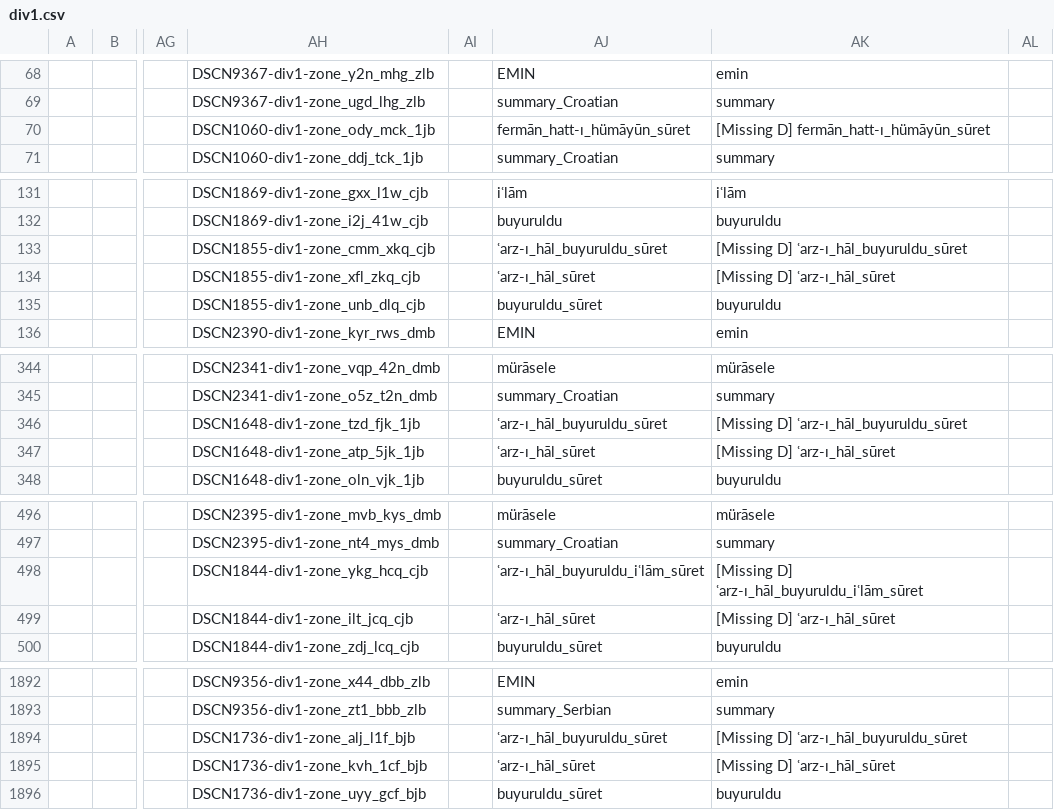
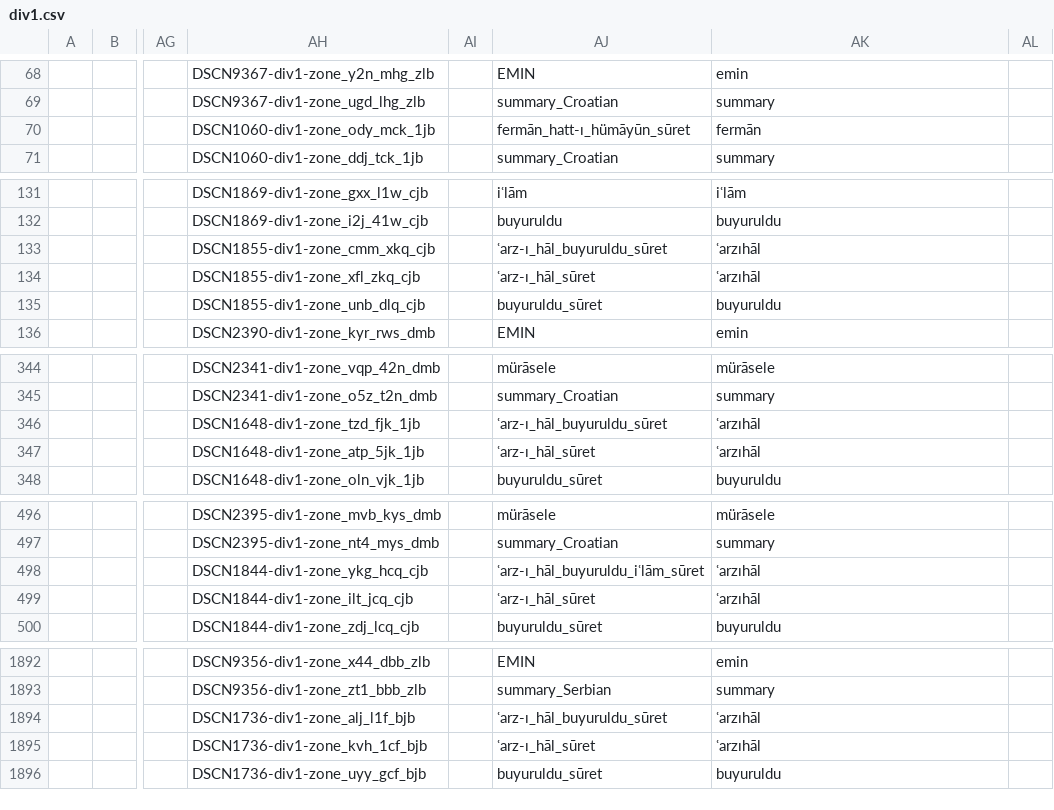
Before and after one commit to nakamura196/saji, a CSV file: scripts/data/div1.csv, drawn as a sheet; only a part is shown, gaps mark what is left out; the diff covers the shown part only; the diff names each change by its address in the sheet, - before the commit and + after, or states it on an @@ line.

```diff
--- a/scripts/data/div1.csv
+++ b/scripts/data/div1.csv
-AK70: [Missing D] fermān_hatt-ı_hümāyūn_sūret
+AK70: fermān
-AK133: [Missing D] ʿarz-ı_hāl_buyuruldu_sūret
+AK133: ʿarzıhāl
-AK134: [Missing D] ʿarz-ı_hāl_sūret
+AK134: ʿarzıhāl
-AK346: [Missing D] ʿarz-ı_hāl_buyuruldu_sūret
+AK346: ʿarzıhāl
-AK347: [Missing D] ʿarz-ı_hāl_sūret
+AK347: ʿarzıhāl
-AK498: [Missing D] ʿarz-ı_hāl_buyuruldu_iʿlām_sūret
+AK498: ʿarzıhāl
-AK499: [Missing D] ʿarz-ı_hāl_sūret
+AK499: ʿarzıhāl
-AK1894: [Missing D] ʿarz-ı_hāl_buyuruldu_sūret
+AK1894: ʿarzıhāl
-AK1895: [Missing D] ʿarz-ı_hāl_sūret
+AK1895: ʿarzıhāl
```
Also changed, not shown: 7 edited cells elsewhere in this file, scripts/data/div1_check.csv, scripts/data/item.csv, 13 other files.
